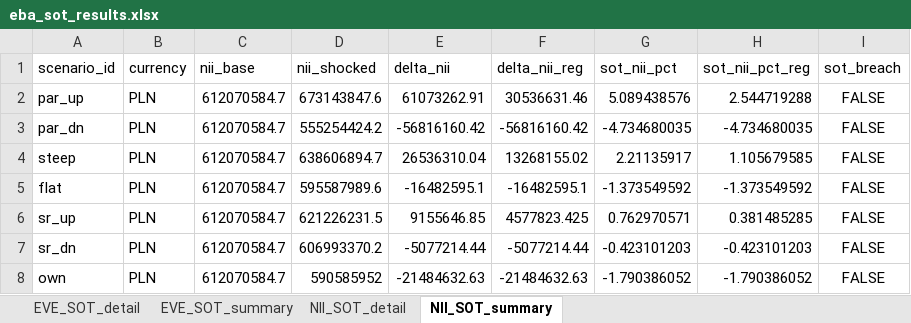
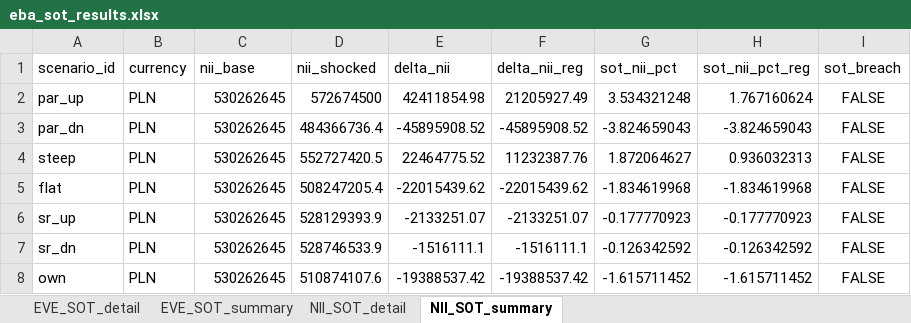
Before and after one commit to dzimius/LabBank, an Excel workbook: irrbb_calc/output/eba_sot_results.xlsx, sheet NII_SOT_summary, drawn as a sheet; values as stored, in another font and other column widths than the file's, no borders; the diff names each change by its address in the sheet, - before the commit and + after, or states it on an @@ line.

```diff
--- a/irrbb_calc/output/eba_sot_results.xlsx (sheet NII_SOT_summary)
+++ b/irrbb_calc/output/eba_sot_results.xlsx (sheet NII_SOT_summary)
-C2:C8 (nii_base): 612070584.7
+C2:C8 (nii_base): 530262645
-D2 (nii_shocked): 673143847.6
+D2 (nii_shocked): 572674500
-E2 (delta_nii): 61073262.91
+E2 (delta_nii): 42411854.98
-F2 (delta_nii_reg): 30536631.46
+F2 (delta_nii_reg): 21205927.49
-G2 (sot_nii_pct): 5.089438576
+G2 (sot_nii_pct): 3.534321248
-H2 (sot_nii_pct_reg): 2.544719288
+H2 (sot_nii_pct_reg): 1.767160624
-D3 (nii_shocked): 555254424.2
+D3 (nii_shocked): 484366736.4
-E3 (delta_nii): -56816160.42
+E3 (delta_nii): -45895908.52
-F3 (delta_nii_reg): -56816160.42
+F3 (delta_nii_reg): -45895908.52
-G3 (sot_nii_pct): -4.734680035
+G3 (sot_nii_pct): -3.824659043
-H3 (sot_nii_pct_reg): -4.734680035
+H3 (sot_nii_pct_reg): -3.824659043
-D4 (nii_shocked): 638606894.7
+D4 (nii_shocked): 552727420.5
-E4 (delta_nii): 26536310.04
+E4 (delta_nii): 22464775.52
-F4 (delta_nii_reg): 13268155.02
+F4 (delta_nii_reg): 11232387.76
-G4 (sot_nii_pct): 2.21135917
+G4 (sot_nii_pct): 1.872064627
-H4 (sot_nii_pct_reg): 1.105679585
+H4 (sot_nii_pct_reg): 0.936032313
-D5 (nii_shocked): 595587989.6
+D5 (nii_shocked): 508247205.4
-E5 (delta_nii): -16482595.1
+E5 (delta_nii): -22015439.62
-F5 (delta_nii_reg): -16482595.1
+F5 (delta_nii_reg): -22015439.62
-G5 (sot_nii_pct): -1.373549592
+G5 (sot_nii_pct): -1.834619968
-H5 (sot_nii_pct_reg): -1.373549592
+H5 (sot_nii_pct_reg): -1.834619968
-D6 (nii_shocked): 621226231.5
+D6 (nii_shocked): 528129393.9
-E6 (delta_nii): 9155646.85
+E6 (delta_nii): -2133251.07
-F6 (delta_nii_reg): 4577823.425
+F6 (delta_nii_reg): -2133251.07
-G6 (sot_nii_pct): 0.762970571
+G6 (sot_nii_pct): -0.177770923
-H6 (sot_nii_pct_reg): 0.381485285
+H6 (sot_nii_pct_reg): -0.177770923
-D7 (nii_shocked): 606993370.2
+D7 (nii_shocked): 528746533.9
-E7 (delta_nii): -5077214.44
+E7 (delta_nii): -1516111.1
-F7 (delta_nii_reg): -5077214.44
+F7 (delta_nii_reg): -1516111.1
-G7 (sot_nii_pct): -0.423101203
+G7 (sot_nii_pct): -0.126342592
-H7 (sot_nii_pct_reg): -0.423101203
+H7 (sot_nii_pct_reg): -0.126342592
-D8 (nii_shocked): 590585952
+D8 (nii_shocked): 510874107.6
-E8 (delta_nii): -21484632.63
+E8 (delta_nii): -19388537.42
-F8 (delta_nii_reg): -21484632.63
+F8 (delta_nii_reg): -19388537.42
-G8 (sot_nii_pct): -1.790386052
+G8 (sot_nii_pct): -1.615711452
-H8 (sot_nii_pct_reg): -1.790386052
+H8 (sot_nii_pct_reg): -1.615711452
```
Also changed, not shown: sheet NII_SOT_detail, sheet EVE_SOT_detail, sheet EVE_SOT_summary, irrbb_calc/output/irrbb_shock_curves.xlsx, irrbb_calc/output/nii_results.xlsx, 26 other files.
